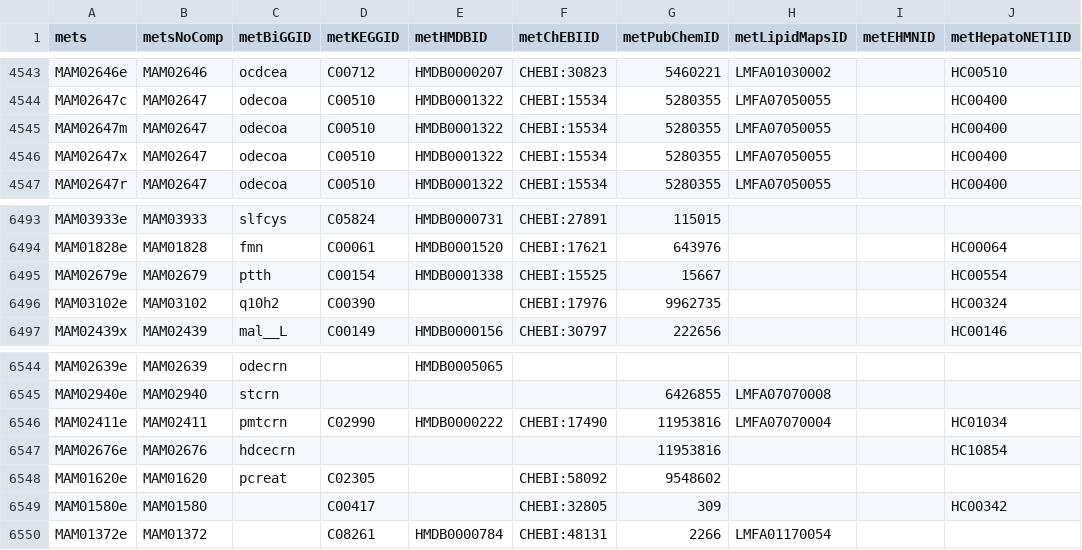
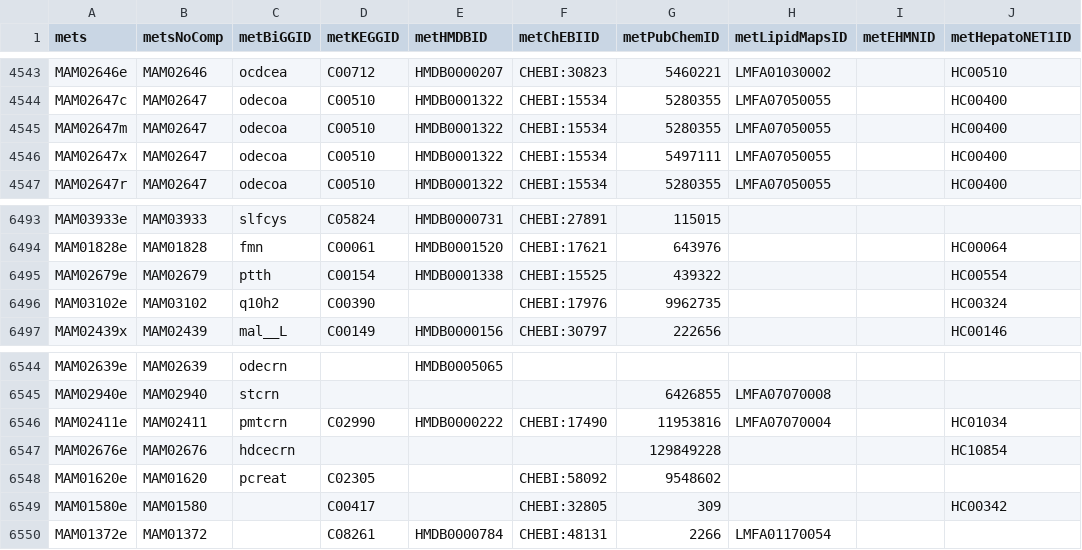
Before and after one commit to SysBioChalmers/Human-GEM, a TSV file: model/metabolites.tsv, drawn as a sheet; only a part is shown, gaps mark what is left out; the diff covers the shown part only; the diff names each change by its address in the sheet, - before the commit and + after, or states it on an @@ line.

Commit message:
fix-change PubChem ID annotations

```diff
--- a/model/metabolites.tsv
+++ b/model/metabolites.tsv
-G4546 (metPubChemID): 5280355
+G4546 (metPubChemID): 5497111
-G6495 (metPubChemID): 15667
+G6495 (metPubChemID): 439322
-G6547 (metPubChemID): 11953816
+G6547 (metPubChemID): 129849228
```
Also changed, not shown: 12 edited cells elsewhere in this file.
